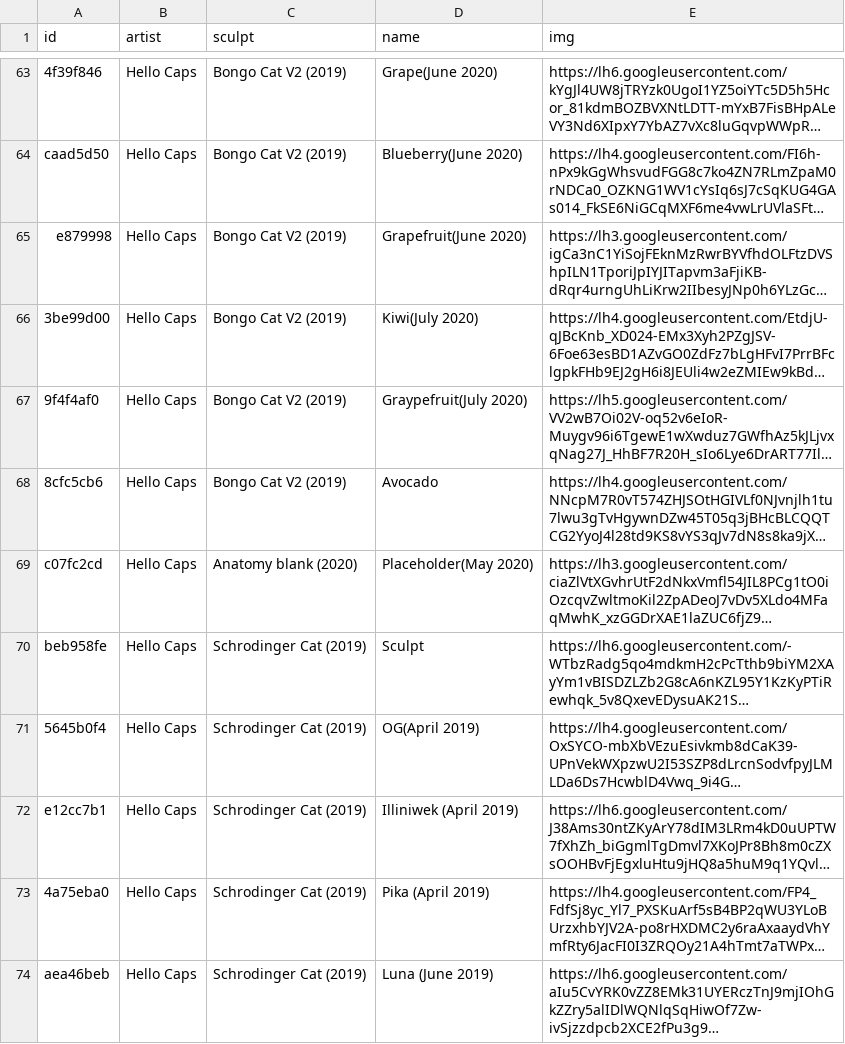
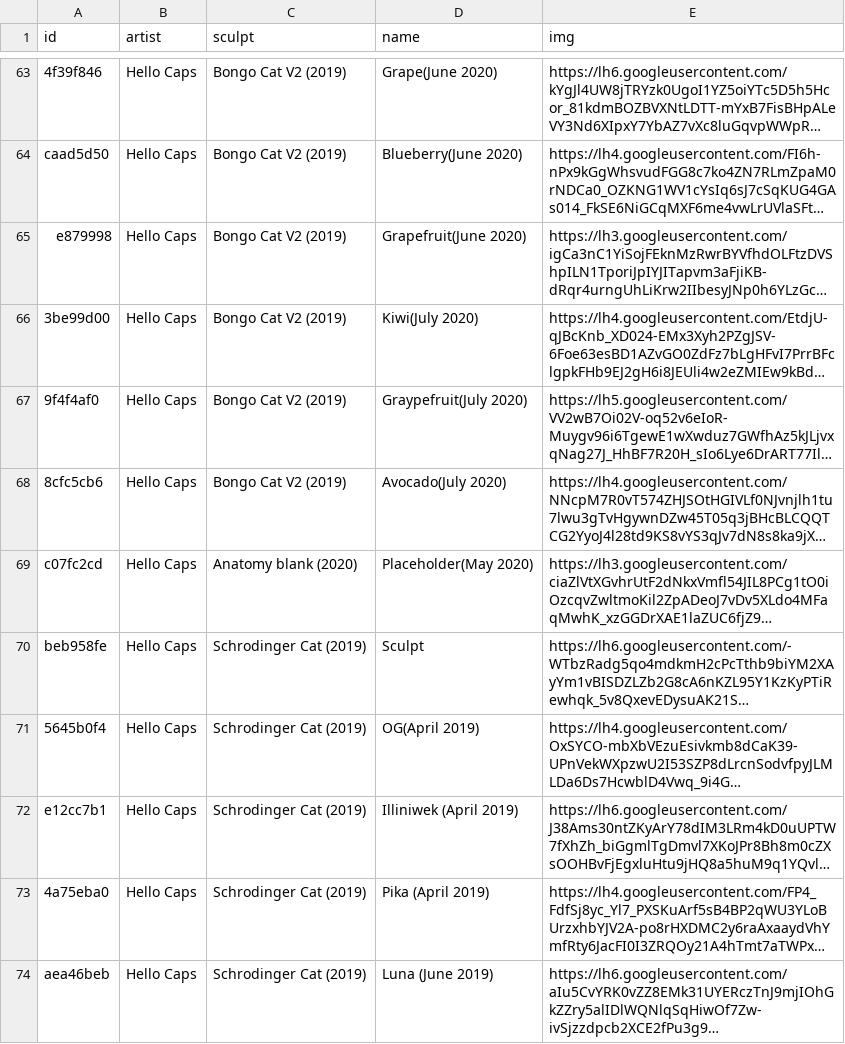
Before and after one commit to keycap-archivist/database, a CSV file: db/hello-caps.csv, drawn as a sheet; only a part is shown, gaps mark what is left out; long unchanged cells end in …; the diff names each change by its address in the sheet, - before the commit and + after, or states it on an @@ line.

```diff
--- a/db/hello-caps.csv
+++ b/db/hello-caps.csv
-D68 (name): Avocado
+D68 (name): Avocado(July 2020)
```
Also changed, not shown: 3 other files.
